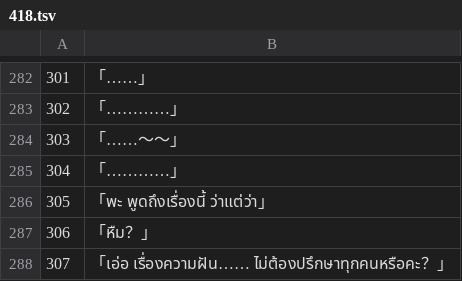
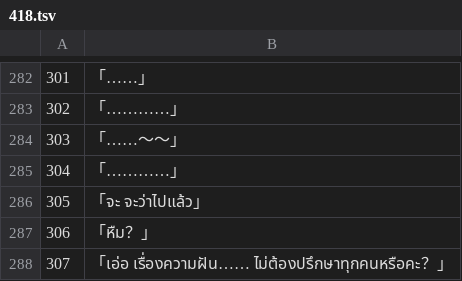
Before and after one commit to Jiranon-K/senrenbanka-thai, a TSV file: thai_work/th/418.tsv, drawn as a sheet; only a part is shown, gaps mark what is left out.

Commit message:
fix(translation): rewrite seven lines the v1.4 revision left stiff
765 lines grew by more than 30% in the revision. A random sample of 60 was
judged blind, original against rewrite, with the Japanese: the Arbiter chose
the rewrite on 43 and the original on 17; a second judge chose the rewrite
on 48, called 9 the same and chose the original on 3, and found one line
where both are poor. The two agree on the original for 3 lines.

Changed here: two of those three lines (205:270 used an archaic male
particle for an ordinary polite denial, 302:355 finished a sentence the
Japanese leaves trailing); 010:829, where the rewrite named a detail the
Japanese does not; and the four lines an outside review named, each checked
against the Japanese (010:1208 restored to the original, 013:178, 418:305,
310:887). The third agreed line, 010:308, was fixed with the line-break
change. 416:451 and 009:450 carry a pun and stay for the owner.

Verified: python -m tools.review lint reports 0 major after the change.
The sample says about one grown line in twenty is clearly worse, so the
other 705 lines were not touched.

```diff
--- a/thai_work/th/418.tsv
+++ b/thai_work/th/418.tsv
@@ -285,3 +285,3 @@
 304	「…………」
-305	「พะ พูดถึงเรื่องนี้ ว่าแต่ว่า」
+305	「จะ จะว่าไปแล้ว」
 306	「หืม？」
```
Also changed, not shown: thai_work/th/010.tsv, thai_work/th/013.tsv, 3 other files.
